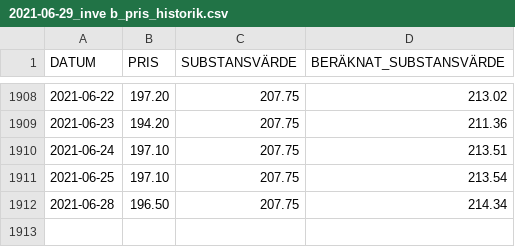
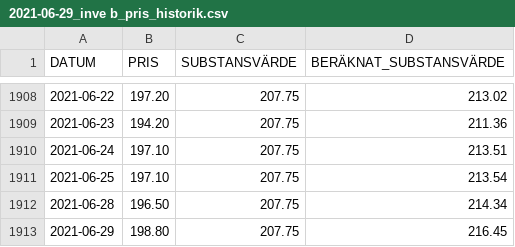
Before and after one commit to webclinic017/Portfolio_Construction, a CSV file: Equity_Strategies/holding_companies_data/2021-06-29_inve b_pris_historik.csv, drawn as a sheet; only a part is shown, gaps mark what is left out; the diff names each change by its address in the sheet, - before the commit and + after, or states it on an @@ line.

```diff
--- a/Equity_Strategies/holding_companies_data/2021-06-29_inve b_pris_historik.csv
+++ b/Equity_Strategies/holding_companies_data/2021-06-29_inve b_pris_historik.csv
+row 1913: 2021-06-29 | 198.80 | 207.75 | 216.45
```
Also changed, not shown: Equity_Strategies/holding_companies_data/2021-06-29_bure_pris_historik.csv, Equity_Strategies/holding_companies_data/2021-06-29_indu c_pris_historik.csv, 10 other files.
